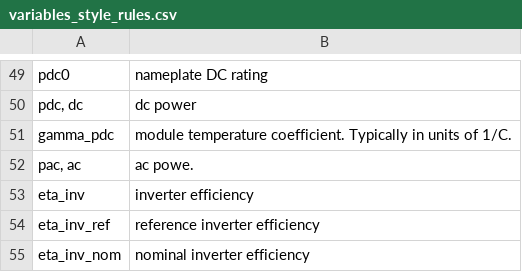
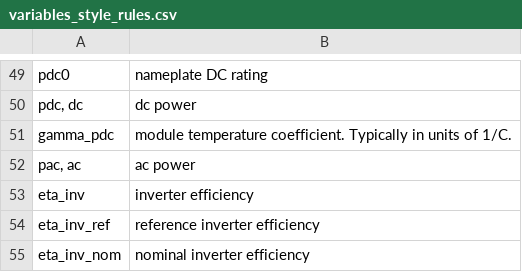
Before and after one commit to pvlib/pvlib-python, a CSV file: pvlib/data/variables_style_rules.csv, drawn as a sheet; only a part is shown, gaps mark what is left out.

Commit message:
style(pvlib.data.variables_style_rules.csv): fixed power typo (#2157)

```diff
--- a/pvlib/data/variables_style_rules.csv
+++ b/pvlib/data/variables_style_rules.csv
@@ -51,3 +51,3 @@ pdc, dc; dc power
 gamma_pdc; module temperature coefficient. Typically in units of 1/C.
-pac, ac; ac powe.
+pac, ac; ac power
 eta_inv; inverter efficiency
```
